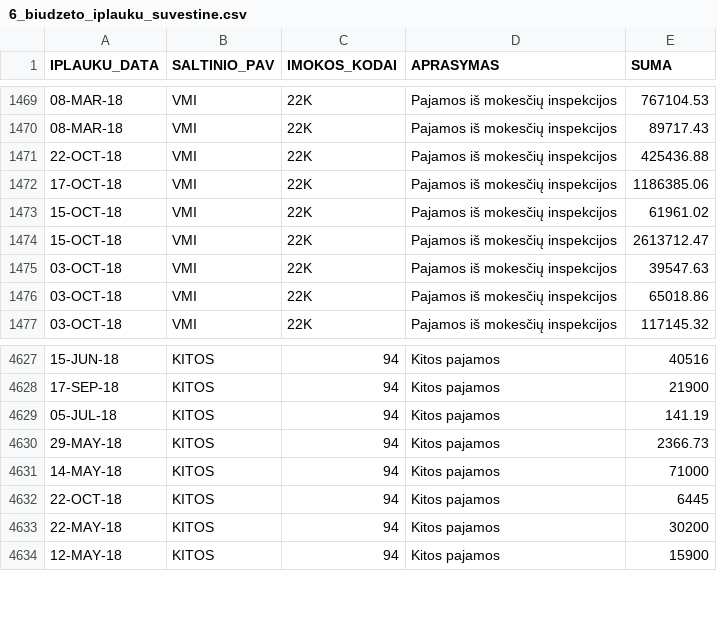
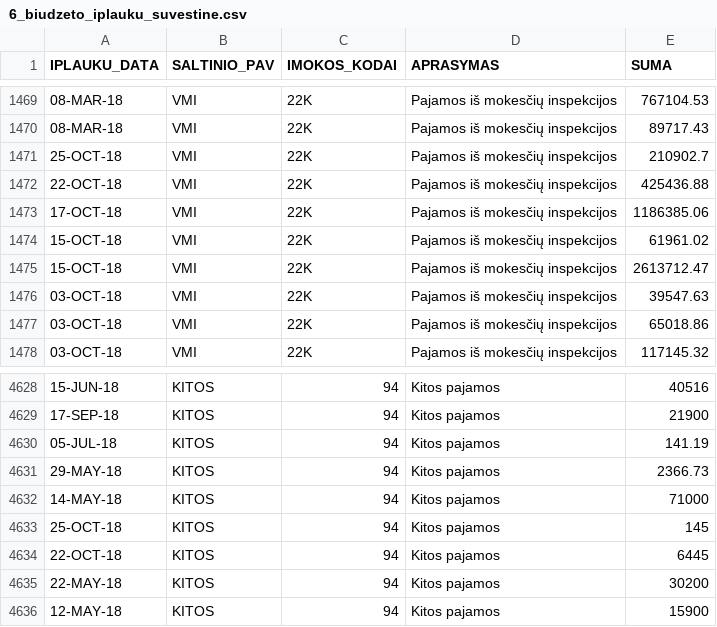
Before and after one commit to vilnius/biudzetas, a CSV file: data/6_biudzeto_iplauku_suvestine.csv, drawn as a sheet; only a part is shown, gaps mark what is left out; the diff names each change by its address in the sheet, - before the commit and + after, or states it on an @@ line.

```diff
--- a/data/6_biudzeto_iplauku_suvestine.csv
+++ b/data/6_biudzeto_iplauku_suvestine.csv
+row 1471: 25-OCT-18 | VMI | 22K | Pajamos iš mokesčių inspekcijos | 210902.7
+row 4633: 25-OCT-18 | KITOS | 94 | Kitos pajamos | 145
```
Also changed, not shown: 3 other files.
